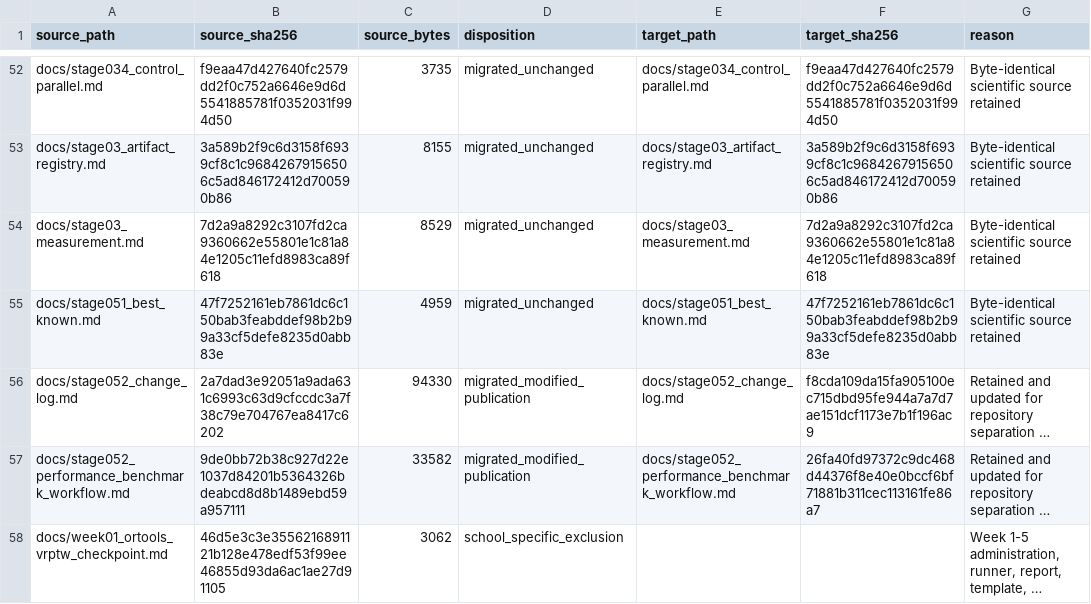
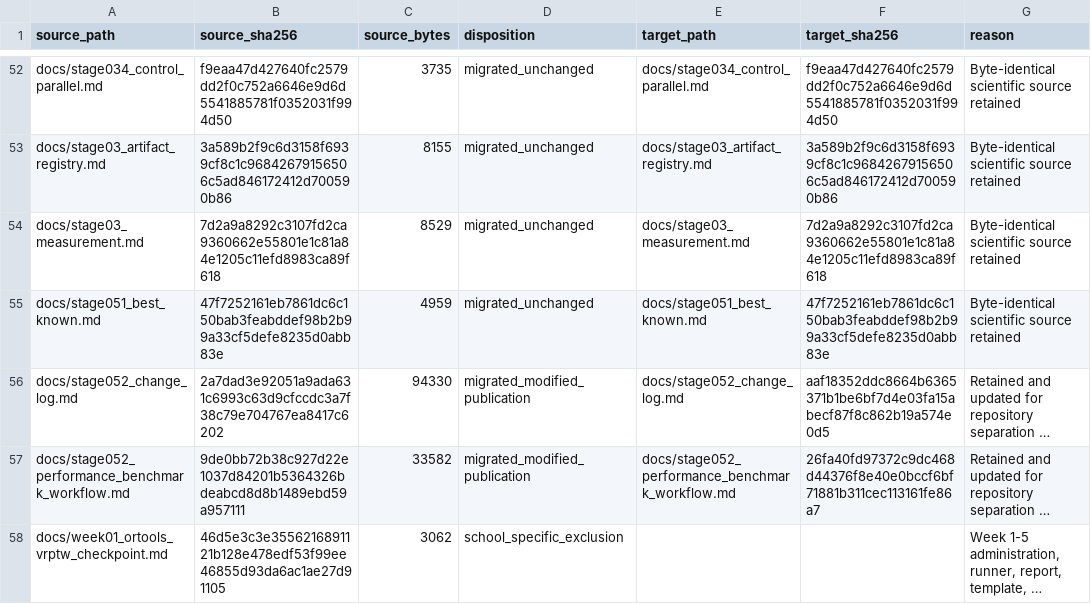
Before and after one commit to 0neblaze/TxnOpt, a CSV file: docs/provenance/source-file-disposition.csv, drawn as a sheet; only a part is shown, gaps mark what is left out; long unchanged cells end in …; the diff covers the shown part only; the diff names each change by its address in the sheet, - before the commit and + after, or states it on an @@ line.

```diff
--- a/docs/provenance/source-file-disposition.csv
+++ b/docs/provenance/source-file-disposition.csv
-F56 (target_sha256): f8cda109da15fa905100ec715dbd95fe944a7a7d7ae151dcf1173e7b1f196ac9
+F56 (target_sha256): aaf18352ddc8664b6365371b1be6bf7d4e03fa15abecf87f8c862b19a574e0d5
```
Also changed, not shown: 5 edited cells elsewhere in this file, 5 other files.
